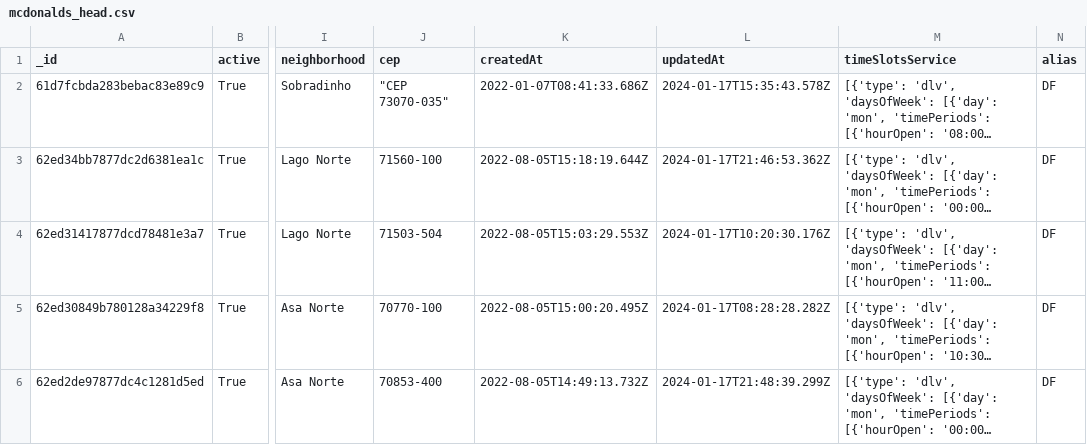
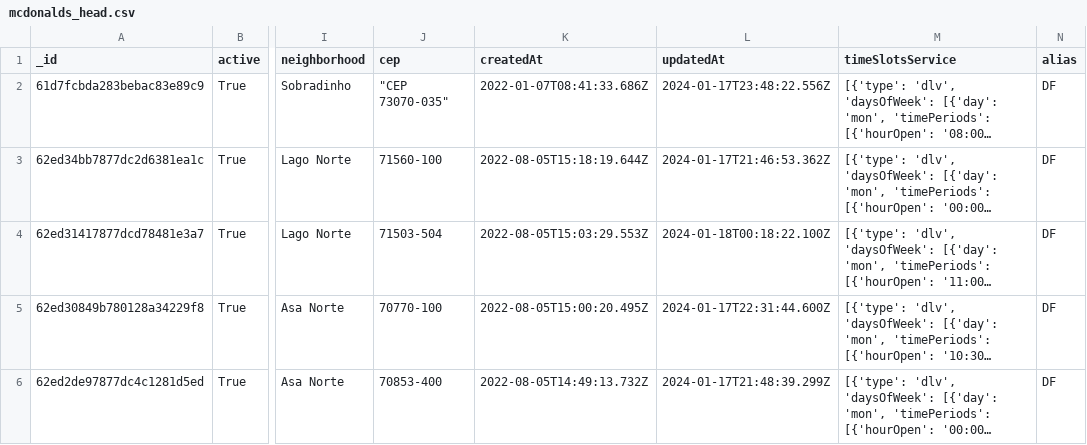
Before and after one commit to ljukemura/ScraperThings, a CSV file: data/silver/id_01/mcdonalds_head.csv, drawn as a sheet; only a part is shown, gaps mark what is left out; long unchanged cells end in …; the diff names each change by its address in the sheet, - before the commit and + after, or states it on an @@ line.

```diff
--- a/data/silver/id_01/mcdonalds_head.csv
+++ b/data/silver/id_01/mcdonalds_head.csv
-L2 (updatedAt): 2024-01-17T15:35:43.578Z
+L2 (updatedAt): 2024-01-17T23:48:22.556Z
-L4 (updatedAt): 2024-01-17T10:20:30.176Z
+L4 (updatedAt): 2024-01-18T00:18:22.100Z
-L5 (updatedAt): 2024-01-17T08:28:28.282Z
+L5 (updatedAt): 2024-01-17T22:31:44.600Z
```
Also changed, not shown: 1 other file.
